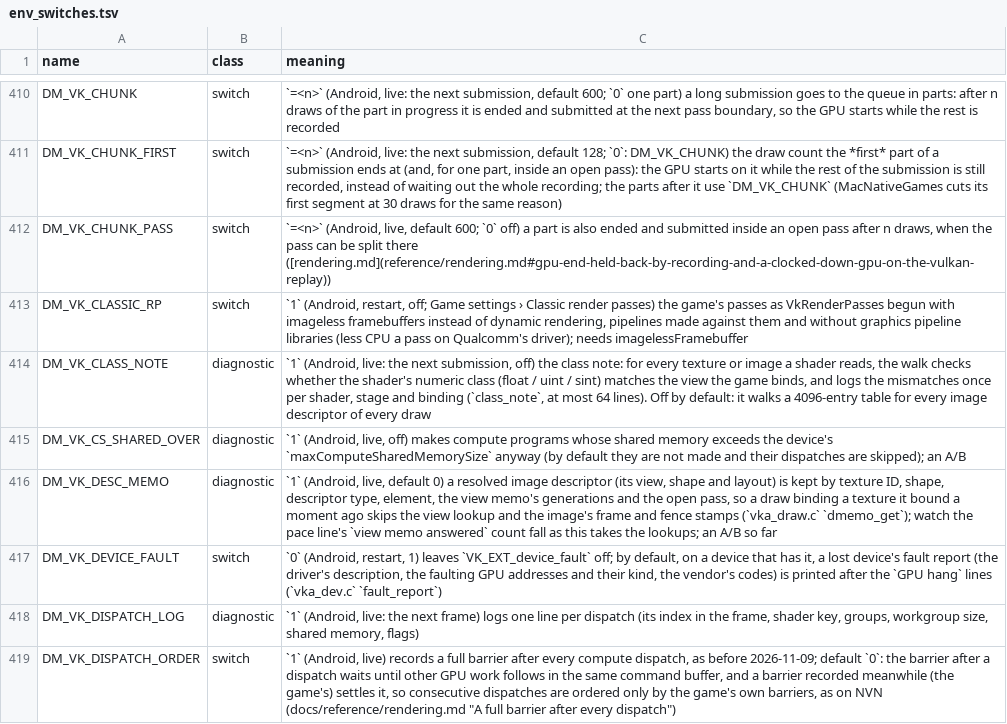
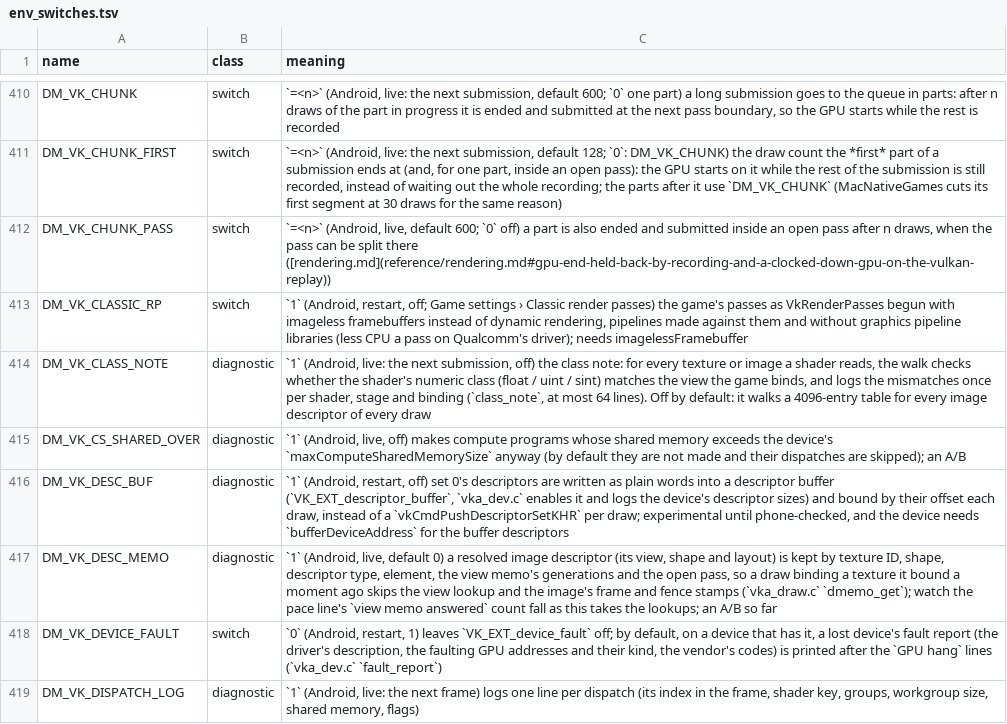
Before and after one commit to lsmsmx/BananaNative, a TSV file: docs/env_switches.tsv, drawn as a sheet; only a part is shown, gaps mark what is left out; the shorter side is filled out with more unchanged rows; the diff names each change by its address in the sheet, - before the commit and + after, or states it on an @@ line.

Commit message:
Vulkan: descriptor buffers, stage 1: the device's extension, feature and sizes
VK_EXT_descriptor_buffer (DM_VK_DESC_BUF=1, restart; off until phone-checked): the
device is asked for the extension, its descriptorBuffer feature and its descriptor
sizes, and the five entry points are loaded through the usual table. Nothing uses
them yet; the log says whether the device has it and how large its descriptors are,
so the layouts and the writing path can be built against measured sizes.

It requires bufferDeviceAddress here (buffer descriptors are written as addresses)
and the extension is only enabled when the switch asks for it.

```diff
--- a/docs/env_switches.tsv
+++ b/docs/env_switches.tsv
+row 416: DM_VK_DESC_BUF | diagnostic | `1` (Android, restart, off) set 0's descriptors are written as plain words into a descriptor buffer (`VK_EXT_descriptor_buffer`, `vka_dev.c` enables it and logs the device's descriptor sizes) and bound by their offset each draw, instead of a `vkCmdPushDescriptorSetKHR` per draw; experimental until phone-checked, and the device needs `bufferDeviceAddress` for the buffer descriptors
```
Also changed, not shown: 2 other files.
